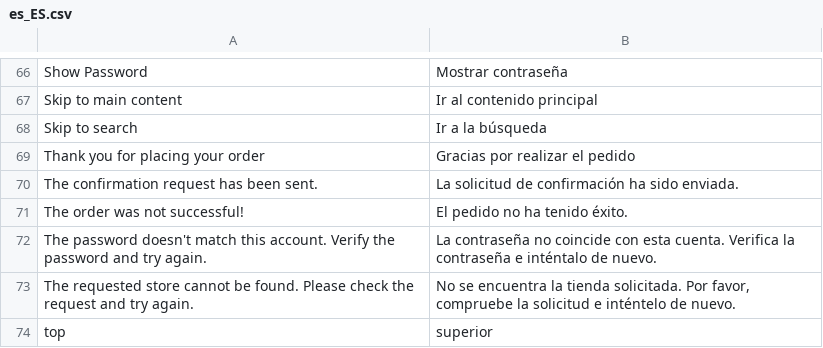
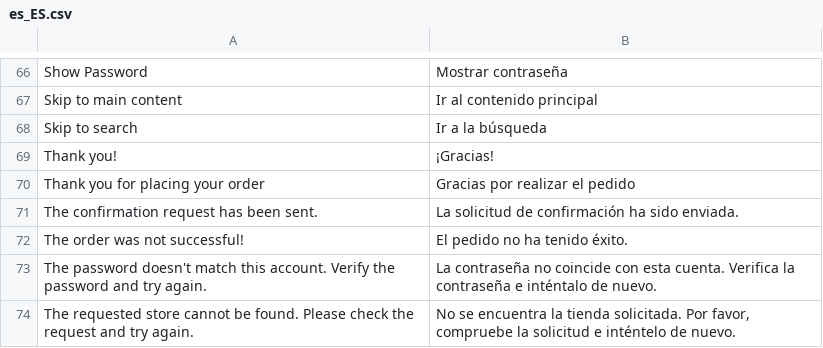
Before and after one commit to magesuite/theme-creativeshop, a CSV file: src/i18n/es_ES.csv, drawn as a sheet; only a part is shown, gaps mark what is left out; the shorter side is filled out with more unchanged rows; the diff names each change by its address in the sheet, - before the commit and + after, or states it on an @@ line.

```diff
--- a/src/i18n/es_ES.csv
+++ b/src/i18n/es_ES.csv
+row 69: Thank you! | ¡Gracias!
```
Also changed, not shown: src/i18n/de_DE.csv, src/i18n/it_IT.csv, 2 other files.
